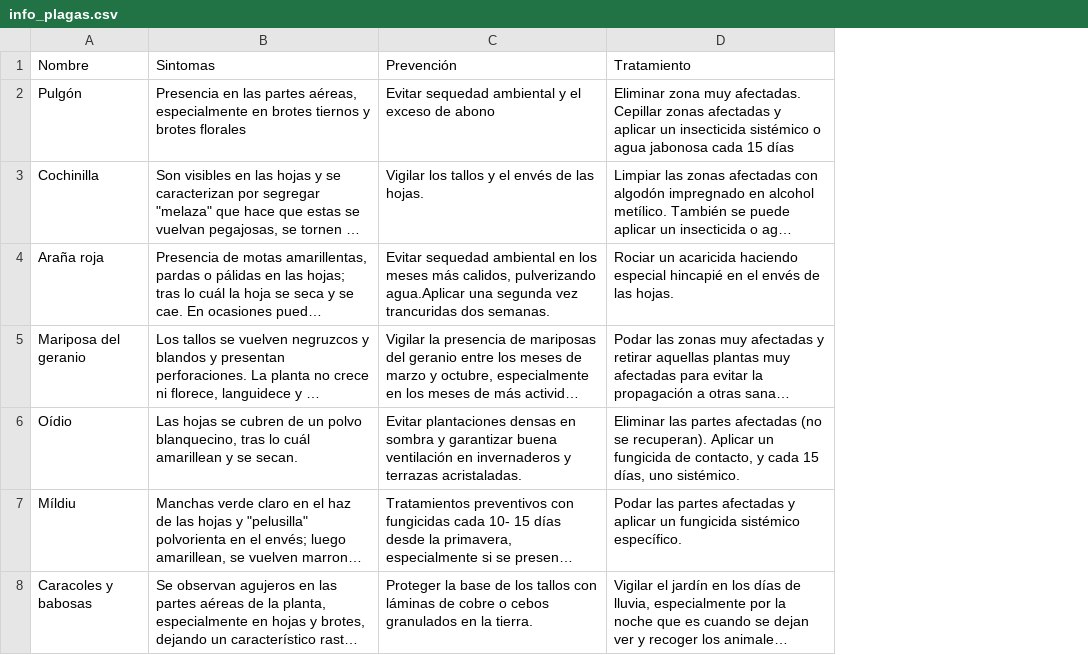
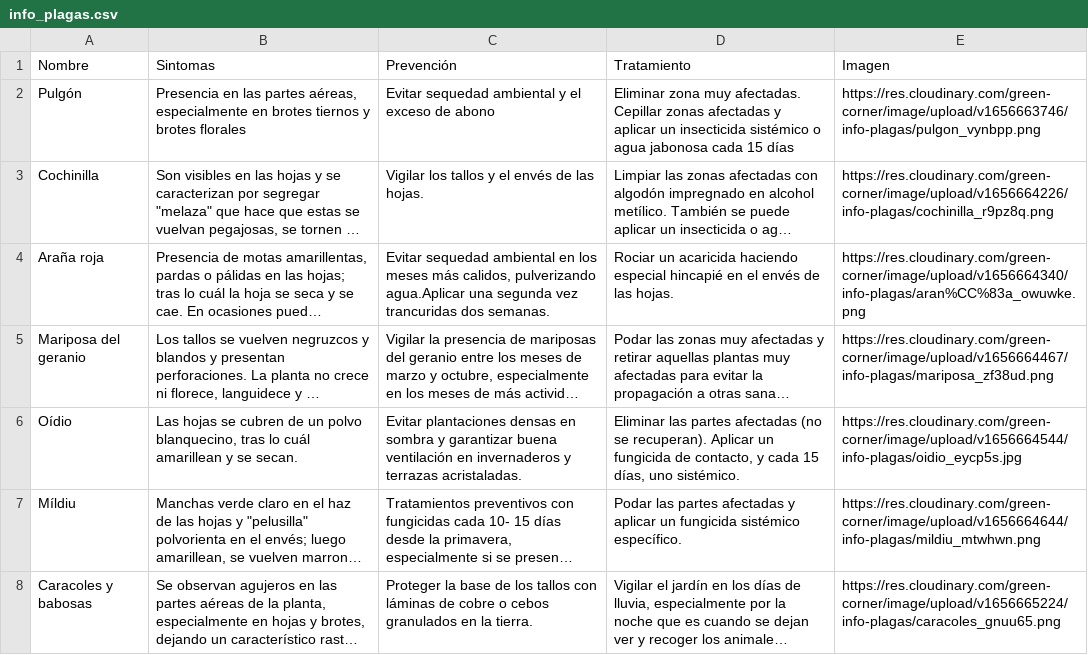
Before and after one commit to Phherten/GreenCorner, a CSV file: src/resources/info_plagas.csv, drawn as a sheet; long unchanged cells end in …; the diff names each change by its address in the sheet, - before the commit and + after, or states it on an @@ line.

Commit message:
fotos de las plagas

```diff
--- a/src/resources/info_plagas.csv
+++ b/src/resources/info_plagas.csv
+column E (Imagen), rows 2-8: https://res.cloudinary.com/green-corner/image/upload/v1656663746/info-plagas/pulgon_vynbpp.png | https://res.cloudinary.com/green-corner/image/upload/v1656664226/info-plagas/cochinilla_r9pz8q.png | https://res.cloudinary.com/green-corner/image/upload/v1656664340/info-plagas/aran%CC%83a_owuwke.png | https://res.cloudinary.com/green-corner/image/upload/v1656664467/info-plagas/mariposa_zf38ud.png | https://res.cloudinary.com/green-corner/image/upload/v1656664544/info-plagas/oidio_eycp5s.jpg | https://res.cloudinary.com/green-corner/image/upload/v1656664644/info-plagas/mildiu_mtwhwn.png | https://res.cloudinary.com/green-corner/image/upload/v1656665224/info-plagas/caracoles_gnuu65.png
```
Also changed, not shown: 7 other files.
